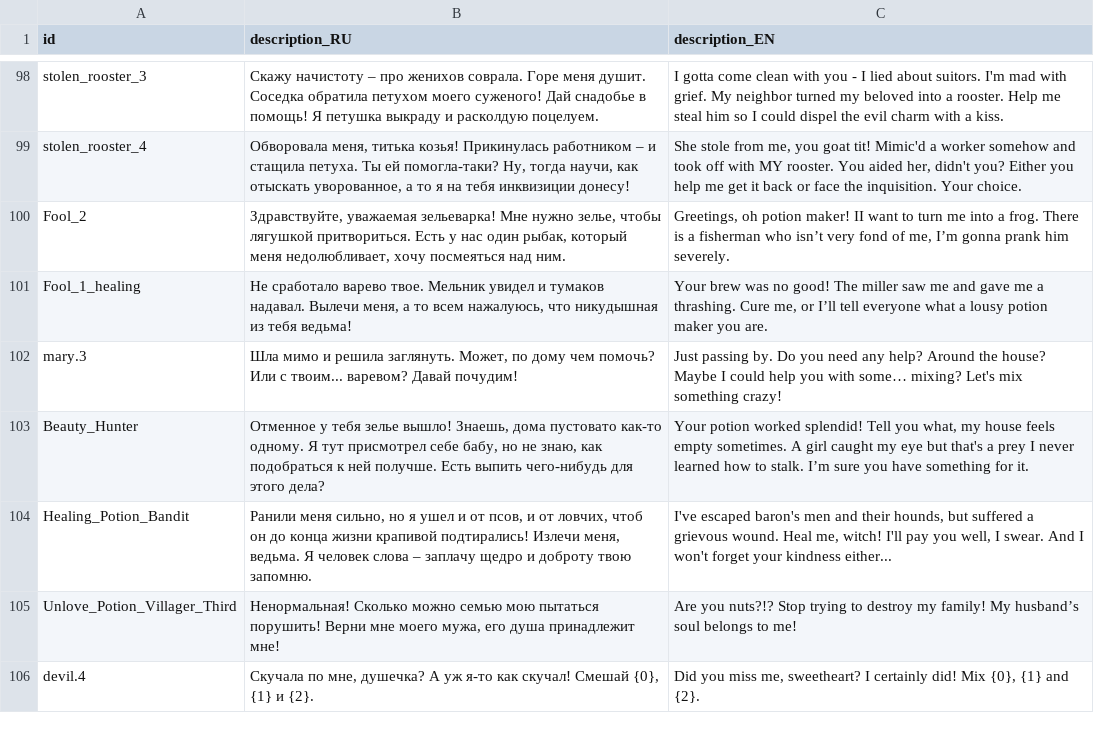
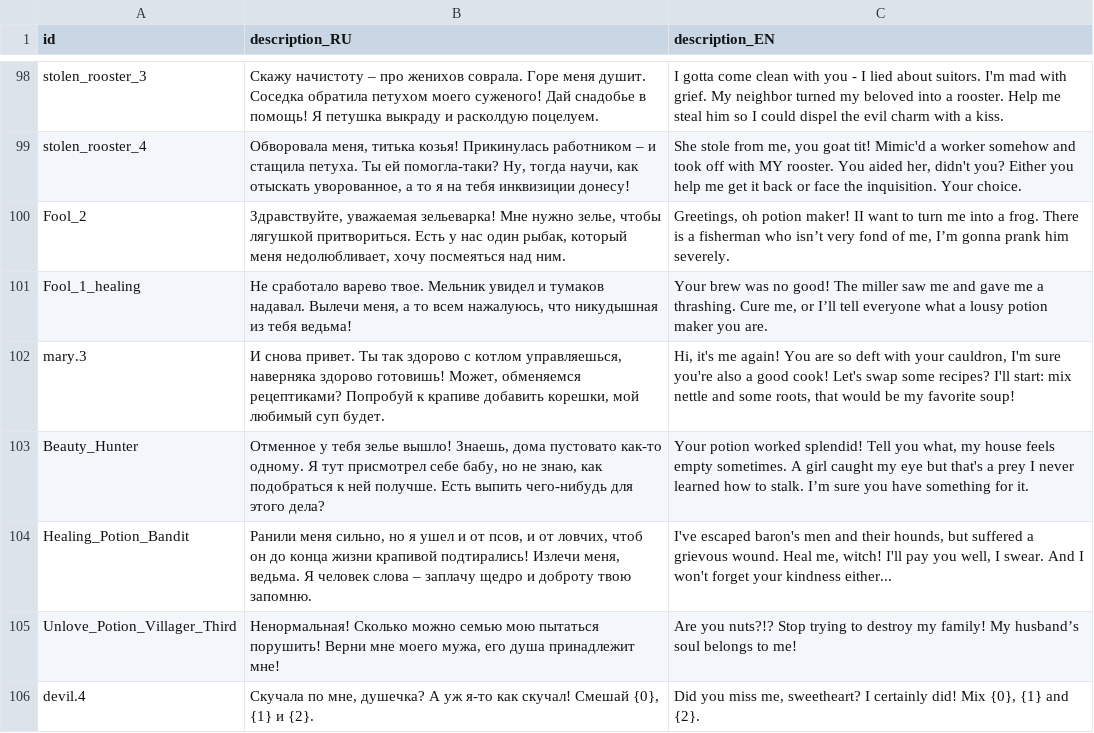
Before and after one commit to MoreenTissedy/LudumDare50, a CSV file: Cauldron/Assets/Localize/Cards.csv, drawn as a sheet; only a part is shown, gaps mark what is left out; the diff covers the shown part only.

```diff
--- a/Cauldron/Assets/Localize/Cards.csv
+++ b/Cauldron/Assets/Localize/Cards.csv
@@ -101,3 +101,3 @@ Fool_2;Здравствуйте, уважаемая зельеварка! Мне
 Fool_1_healing;Не сработало варево твое. Мельник увидел и тумаков надавал. Вылечи меня, а то всем нажалуюсь, что никудышная из тебя ведьма!;Your brew was no good! The miller saw me and gave me a thrashing. Cure me, or I’ll tell everyone what a lousy potion maker you are.
-mary.3;Шла мимо и решила заглянуть. Может, по дому чем помочь? Или с твоим... варевом? Давай почудим!;Just passing by. Do you need any help? Around the house? Maybe I could help you with some… mixing? Let's mix something crazy!
+mary.3;И снова привет. Ты так здорово с котлом управляешься, наверняка здорово готовишь! Может, обменяемся рецептиками? Попробуй к крапиве добавить корешки, мой любимый суп будет.;Hi, it's me again! You are so deft with your cauldron, I'm sure you're also a good cook! Let's swap some recipes? I'll start: mix nettle and some roots, that would be my favorite soup!
 Beauty_Hunter;Отменное у тебя зелье вышло! Знаешь, дома пустовато как-то одному. Я тут присмотрел себе бабу, но не знаю, как подобраться к ней получше. Есть выпить чего-нибудь для этого дела?;Your potion worked splendid! Tell you what, my house feels empty sometimes. A girl caught my eye but that's a prey I never learned how to stalk. I’m sure you have something for it.
```
Also changed, not shown: 5 added rows and 6 edited cells elsewhere in this file, Cauldron/Assets/Localize/Endings.csv, 29 other files.
